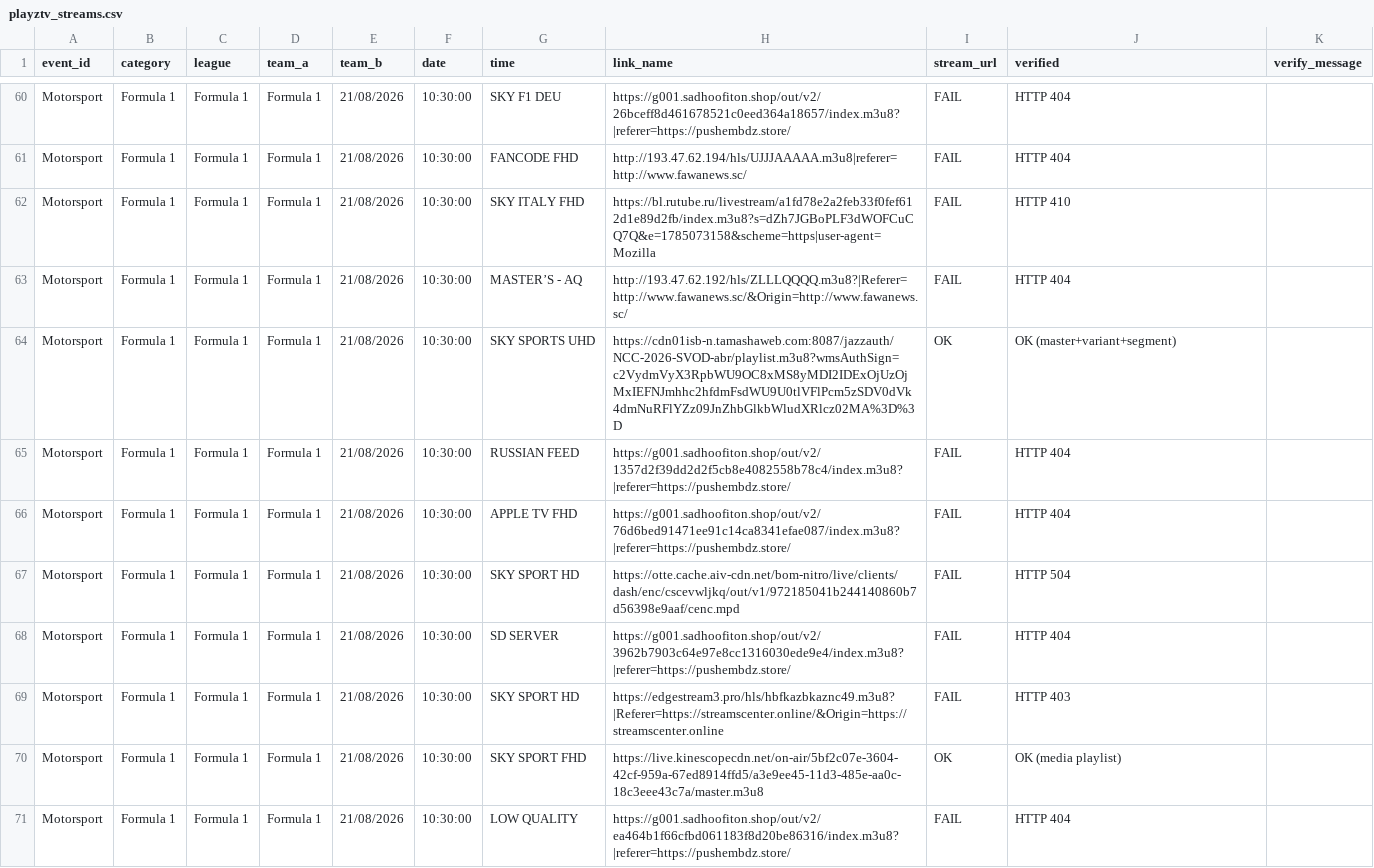
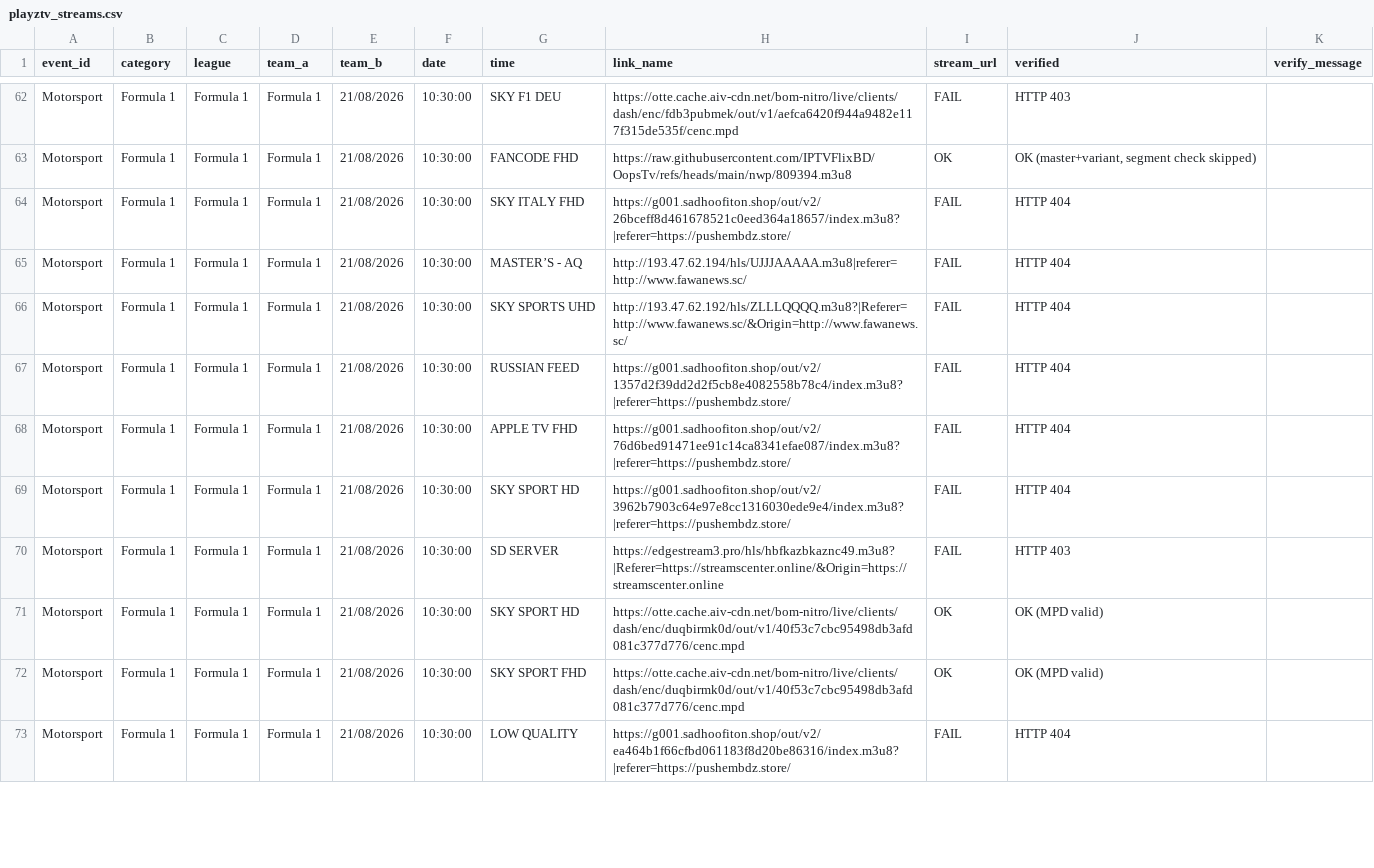
Before and after one commit to khadembd/playztv-playlist, a CSV file: output/playztv_streams.csv, drawn as a sheet; only a part is shown, gaps mark what is left out; the diff covers the shown part only.

```diff
--- a/output/playztv_streams.csv
+++ b/output/playztv_streams.csv
@@ -60,12 +62,12 @@ event_id,category,league,team_a,team_b,date,time,link_name,stream_url,verified,v
-"Motorsport","Formula 1","Formula 1","Formula 1","21/08/2026","10:30:00","SKY F1 DEU","https://g001.sadhoofiton.shop/out/v2/26bceff8d461678521c0eed364a18657/index.m3u8?|referer=https://pushembdz.store/","FAIL","HTTP 404"
-"Motorsport","Formula 1","Formula 1","Formula 1","21/08/2026","10:30:00","FANCODE FHD","http://193.47.62.194/hls/UJJJAAAAA.m3u8|referer=http://www.fawanews.sc/","FAIL","HTTP 404"
-"Motorsport","Formula 1","Formula 1","Formula 1","21/08/2026","10:30:00","SKY ITALY FHD","https://bl.rutube.ru/livestream/a1fd78e2a2feb33f0fef612d1e89d2fb/index.m3u8?s=dZh7JGBoPLF3dWOFCuCQ7Q&e=1785073158&scheme=https|user-agent=Mozilla","FAIL","HTTP 410"
-"Motorsport","Formula 1","Formula 1","Formula 1","21/08/2026","10:30:00","MASTER’S - AQ","http://193.47.62.192/hls/ZLLLQQQQ.m3u8?|Referer=http://www.fawanews.sc/&Origin=http://www.fawanews.sc/","FAIL","HTTP 404"
-"Motorsport","Formula 1","Formula 1","Formula 1","21/08/2026","10:30:00","SKY SPORTS UHD","https://cdn01isb-n.tamashaweb.com:8087/jazzauth/NCC-2026-SVOD-abr/playlist.m3u8?wmsAuthSign=c2VydmVyX3RpbWU9OC8xMS8yMDI2IDExOjUzOjMxIEFNJmhhc2hfdmFsdWU9U0tlVFlPcm5zSDV0dVk4dmNuRFlYZz09JnZhbGlkbWludXRlcz02MA%3D%3D","OK","OK (master+variant+segment)"
+"Motorsport","Formula 1","Formula 1","Formula 1","21/08/2026","10:30:00","SKY F1 DEU","https://otte.cache.aiv-cdn.net/bom-nitro/live/clients/dash/enc/fdb3pubmek/out/v1/aefca6420f944a9482e117f315de535f/cenc.mpd","FAIL","HTTP 403"
+"Motorsport","Formula 1","Formula 1","Formula 1","21/08/2026","10:30:00","FANCODE FHD","https://raw.githubusercontent.com/IPTVFlixBD/OopsTv/refs/heads/main/nwp/809394.m3u8","OK","OK (master+variant, segment check skipped)"
+"Motorsport","Formula 1","Formula 1","Formula 1","21/08/2026","10:30:00","SKY ITALY FHD","https://g001.sadhoofiton.shop/out/v2/26bceff8d461678521c0eed364a18657/index.m3u8?|referer=https://pushembdz.store/","FAIL","HTTP 404"
+"Motorsport","Formula 1","Formula 1","Formula 1","21/08/2026","10:30:00","MASTER’S - AQ","http://193.47.62.194/hls/UJJJAAAAA.m3u8|referer=http://www.fawanews.sc/","FAIL","HTTP 404"
+"Motorsport","Formula 1","Formula 1","Formula 1","21/08/2026","10:30:00","SKY SPORTS UHD","http://193.47.62.192/hls/ZLLLQQQQ.m3u8?|Referer=http://www.fawanews.sc/&Origin=http://www.fawanews.sc/","FAIL","HTTP 404"
 "Motorsport","Formula 1","Formula 1","Formula 1","21/08/2026","10:30:00","RUSSIAN FEED","https://g001.sadhoofiton.shop/out/v2/1357d2f39dd2d2f5cb8e4082558b78c4/index.m3u8?|referer=https://pushembdz.store/","FAIL","HTTP 404"
 "Motorsport","Formula 1","Formula 1","Formula 1","21/08/2026","10:30:00","APPLE TV FHD","https://g001.sadhoofiton.shop/out/v2/76d6bed91471ee91c14ca8341efae087/index.m3u8?|referer=https://pushembdz.store/","FAIL","HTTP 404"
-"Motorsport","Formula 1","Formula 1","Formula 1","21/08/2026","10:30:00","SKY SPORT HD","https://otte.cache.aiv-cdn.net/bom-nitro/live/clients/dash/enc/cscevwljkq/out/v1/972185041b244140860b7d56398e9aaf/cenc.mpd","FAIL","HTTP 504"
-"Motorsport","Formula 1","Formula 1","Formula 1","21/08/2026","10:30:00","SD SERVER","https://g001.sadhoofiton.shop/out/v2/3962b7903c64e97e8cc1316030ede9e4/index.m3u8?|referer=https://pushembdz.store/","FAIL","HTTP 404"
-"Motorsport","Formula 1","Formula 1","Formula 1","21/08/2026","10:30:00","SKY SPORT HD","https://edgestream3.pro/hls/hbfkazbkaznc49.m3u8?|Referer=https://streamscenter.online/&Origin=https://streamscenter.online","FAIL","HTTP 403"
-"Motorsport","Formula 1","Formula 1","Formula 1","21/08/2026","10:30:00","SKY SPORT FHD","https://live.kinescopecdn.net/on-air/5bf2c07e-3604-42cf-959a-67ed8914ffd5/a3e9ee45-11d3-485e-aa0c-18c3eee43c7a/master.m3u8","OK","OK (media playlist)"
+"Motorsport","Formula 1","Formula 1","Formula 1","21/08/2026","10:30:00","SKY SPORT HD","https://g001.sadhoofiton.shop/out/v2/3962b7903c64e97e8cc1316030ede9e4/index.m3u8?|referer=https://pushembdz.store/","FAIL","HTTP 404"
+"Motorsport","Formula 1","Formula 1","Formula 1","21/08/2026","10:30:00","SD SERVER","https://edgestream3.pro/hls/hbfkazbkaznc49.m3u8?|Referer=https://streamscenter.online/&Origin=https://streamscenter.online","FAIL","HTTP 403"
+"Motorsport","Formula 1","Formula 1","Formula 1","21/08/2026","10:30:00","SKY SPORT HD","https://otte.cache.aiv-cdn.net/bom-nitro/live/clients/dash/enc/duqbirmk0d/out/v1/40f53c7cbc95498db3afd081c377d776/cenc.mpd","OK","OK (MPD valid)"
+"Motorsport","Formula 1","Formula 1","Formula 1","21/08/2026","10:30:00","SKY SPORT FHD","https://otte.cache.aiv-cdn.net/bom-nitro/live/clients/dash/enc/duqbirmk0d/out/v1/40f53c7cbc95498db3afd081c377d776/cenc.mpd","OK","OK (MPD valid)"
 "Motorsport","Formula 1","Formula 1","Formula 1","21/08/2026","10:30:00","LOW QUALITY ","https://g001.sadhoofiton.shop/out/v2/ea464b1f66cfbd061183f8d20be86316/index.m3u8?|referer=https://pushembdz.store/","FAIL","HTTP 404"
```
Also changed, not shown: 4 added rows, 2 removed rows and 93 edited cells elsewhere in this file, 9 other files.
